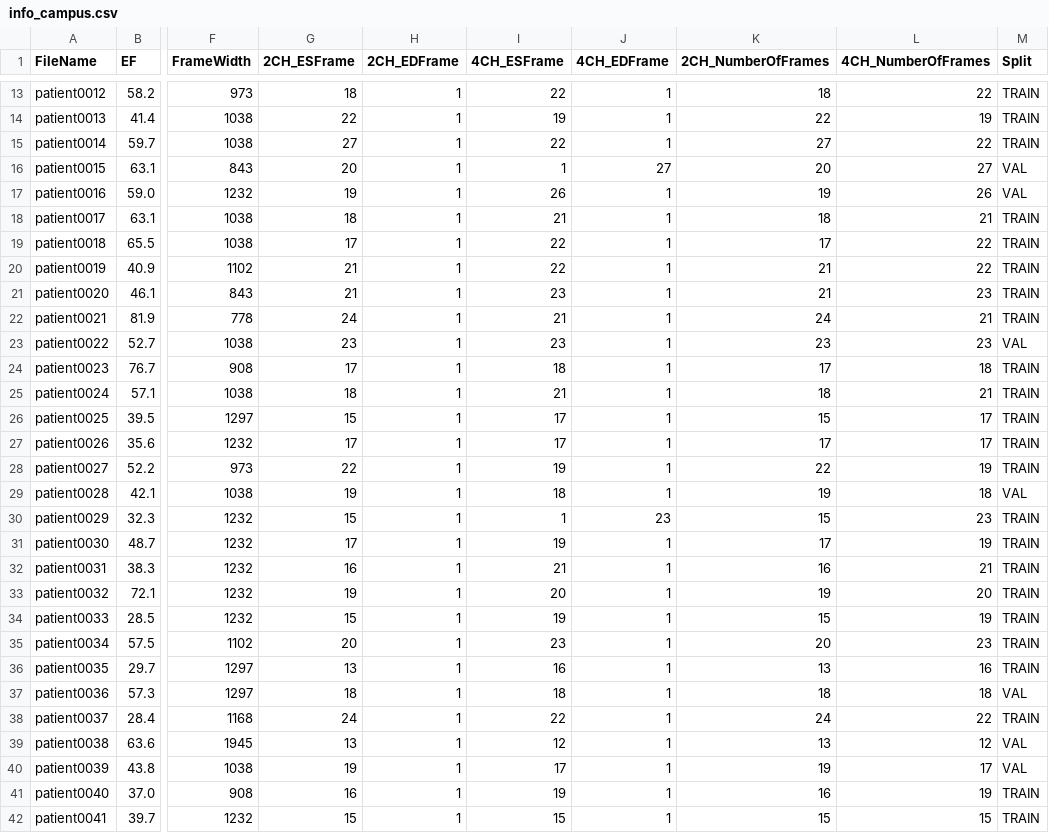
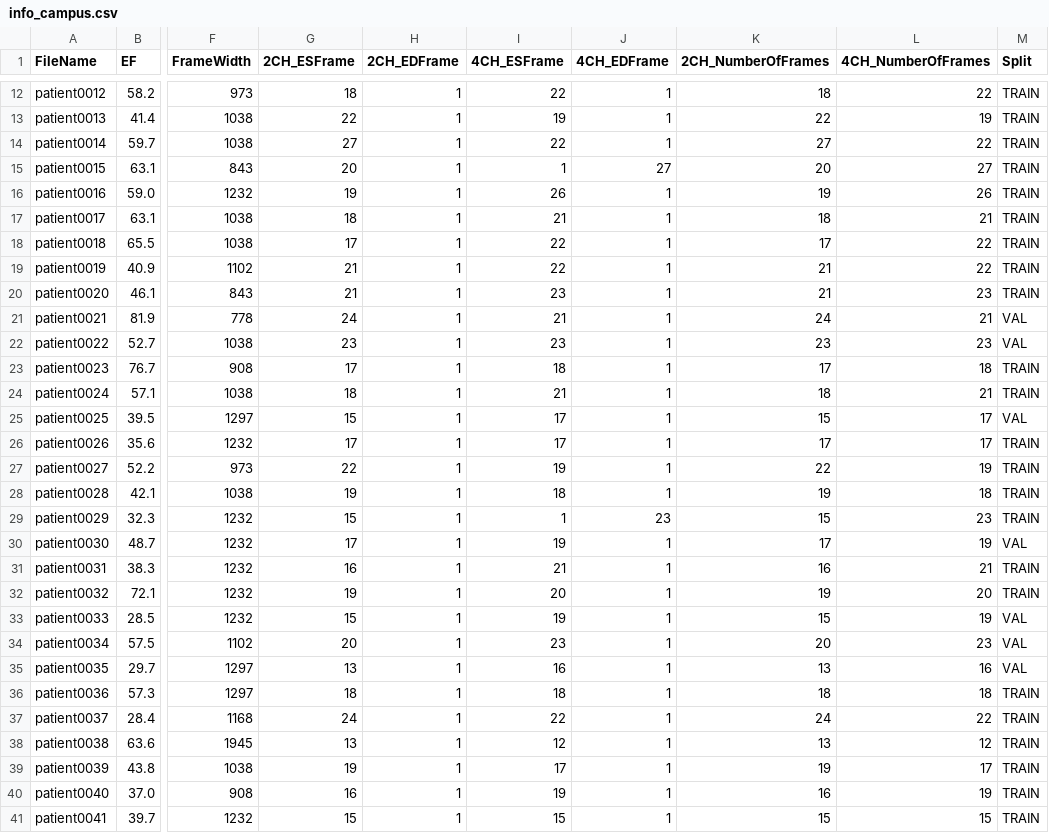
Before and after one commit to Armin-Saadat/echognn, a CSV file: info_campus.csv, drawn as a sheet; only a part is shown, gaps mark what is left out; addresses are those after the commit; the diff covers the shown part only; the diff names each change by its address in the sheet, - before the commit and + after, or states it on an @@ line.

```diff
--- a/info_campus.csv
+++ b/info_campus.csv
-M15:M16 (Split): VAL
+M15:M16 (Split): TRAIN
-M21 (Split): TRAIN
+M21 (Split): VAL
-M25 (Split): TRAIN
+M25 (Split): VAL
-M28 (Split): VAL
+M28 (Split): TRAIN
-M30 (Split): TRAIN
+M30 (Split): VAL
-M33:M35 (Split): TRAIN
+M33:M35 (Split): VAL
-M36 (Split): VAL
+M36 (Split): TRAIN
-M38:M39 (Split): VAL
+M38:M39 (Split): TRAIN
```
Also changed, not shown: 2 removed rows and 78 edited cells elsewhere in this file.
